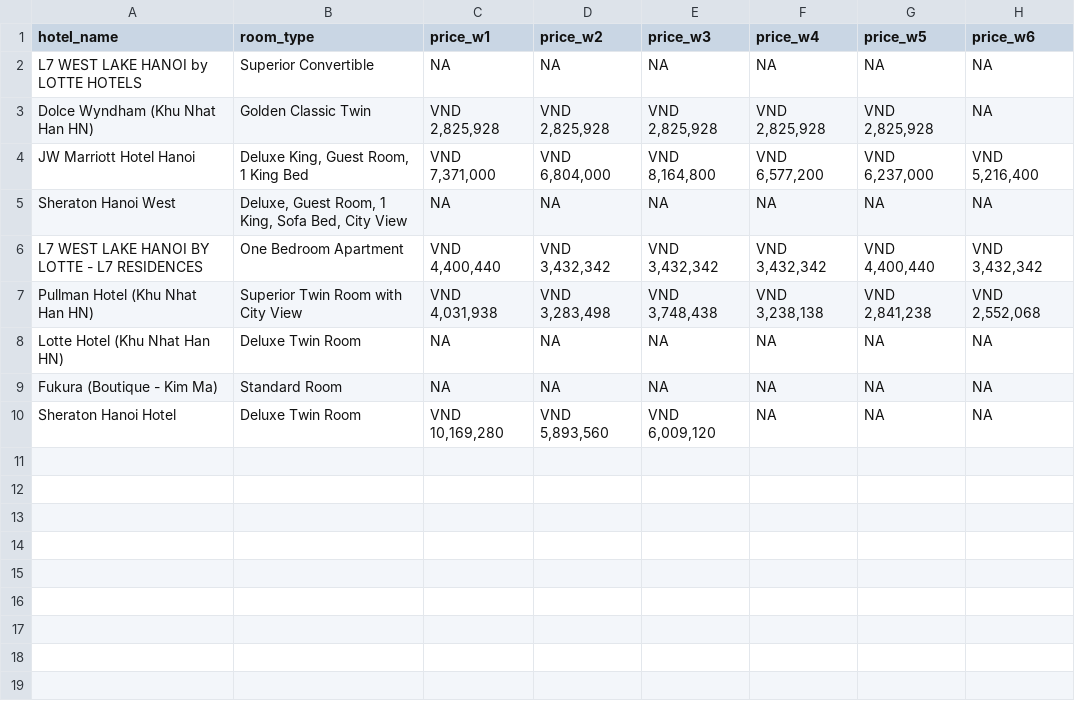
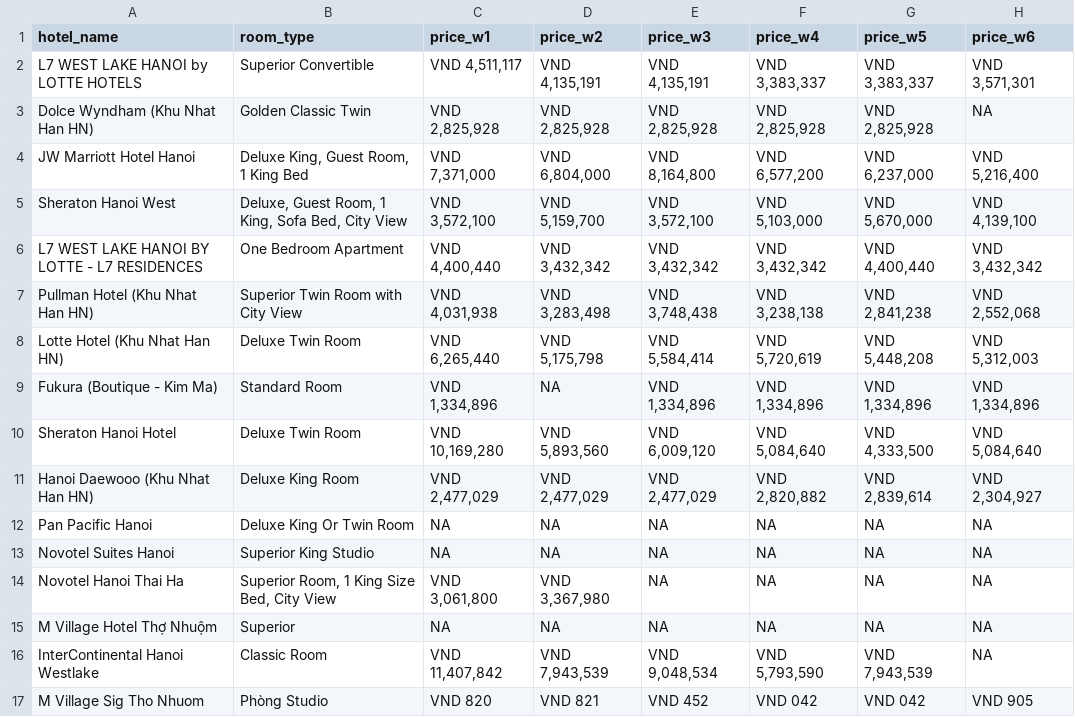
Before and after one commit to hchinhtrung/mvillage-email-template, a CSV file: 31.crawl-tool/trip/trip2/tripcom_prices_temp_trip2.csv, drawn as a sheet.

```diff
--- a/31.crawl-tool/trip/trip2/tripcom_prices_temp_trip2.csv
+++ b/31.crawl-tool/trip/trip2/tripcom_prices_temp_trip2.csv
@@ -1,10 +1,17 @@
 hotel_name,room_type,price_w1,price_w2,price_w3,price_w4,price_w5,price_w6
-L7 WEST LAKE HANOI by LOTTE HOTELS,Superior Convertible,NA,NA,NA,NA,NA,NA
+L7 WEST LAKE HANOI by LOTTE HOTELS,Superior Convertible,"VND 4,511,117","VND 4,135,191","VND 4,135,191","VND 3,383,337","VND 3,383,337","VND 3,571,301"
 Dolce Wyndham (Khu Nhat Han HN),Golden Classic Twin,"VND 2,825,928","VND 2,825,928","VND 2,825,928","VND 2,825,928","VND 2,825,928",NA
 JW Marriott Hotel Hanoi,"Deluxe King, Guest Room, 1 King Bed","VND 7,371,000","VND 6,804,000","VND 8,164,800","VND 6,577,200","VND 6,237,000","VND 5,216,400"
-Sheraton Hanoi West,"Deluxe, Guest Room, 1 King, Sofa Bed, City View",NA,NA,NA,NA,NA,NA
+Sheraton Hanoi West,"Deluxe, Guest Room, 1 King, Sofa Bed, City View","VND 3,572,100","VND 5,159,700","VND 3,572,100","VND 5,103,000","VND 5,670,000","VND 4,139,100"
 L7 WEST LAKE HANOI BY LOTTE - L7 RESIDENCES,One Bedroom Apartment,"VND 4,400,440","VND 3,432,342","VND 3,432,342","VND 3,432,342","VND 4,400,440","VND 3,432,342"
 Pullman Hotel (Khu Nhat Han HN),Superior Twin Room with City View,"VND 4,031,938","VND 3,283,498","VND 3,748,438","VND 3,238,138","VND 2,841,238","VND 2,552,068"
-Lotte Hotel (Khu Nhat Han HN),Deluxe Twin Room,NA,NA,NA,NA,NA,NA
-Fukura (Boutique - Kim Ma),Standard Room,NA,NA,NA,NA,NA,NA
-Sheraton Hanoi Hotel,Deluxe Twin Room,"VND 10,169,280","VND 5,893,560","VND 6,009,120",NA,NA,NA
+Lotte Hotel (Khu Nhat Han HN),Deluxe Twin Room,"VND 6,265,440","VND 5,175,798","VND 5,584,414","VND 5,720,619","VND 5,448,208","VND 5,312,003"
+Fukura (Boutique - Kim Ma),Standard Room,"VND 1,334,896",NA,"VND 1,334,896","VND 1,334,896","VND 1,334,896","VND 1,334,896"
+Sheraton Hanoi Hotel,Deluxe Twin Room,"VND 10,169,280","VND 5,893,560","VND 6,009,120","VND 5,084,640","VND 4,333,500","VND 5,084,640"
+Hanoi Daewooo (Khu Nhat Han HN),Deluxe King Room,"VND 2,477,029","VND 2,477,029","VND 2,477,029","VND 2,820,882","VND 2,839,614","VND 2,304,927"
+Pan Pacific Hanoi,Deluxe King Or Twin Room,NA,NA,NA,NA,NA,NA
+Novotel Suites Hanoi,Superior King Studio,NA,NA,NA,NA,NA,NA
+Novotel Hanoi Thai Ha,"Superior Room, 1 King Size Bed, City View","VND 3,061,800","VND 3,367,980",NA,NA,NA,NA
+M Village Hotel Thợ Nhuộm,Superior,NA,NA,NA,NA,NA,NA
+InterContinental Hanoi Westlake,Classic Room,"VND 11,407,842","VND 7,943,539","VND 9,048,534","VND 5,793,590","VND 7,943,539",NA
+M Village Sig Tho Nhuom,Phòng Studio,VND 820,VND 821,VND 452,VND 042,VND 042,VND 905
```
Also changed, not shown: 31.crawl-tool/trip/trip1/tripcom_prices_temp_trip1.csv, 3 other files.
